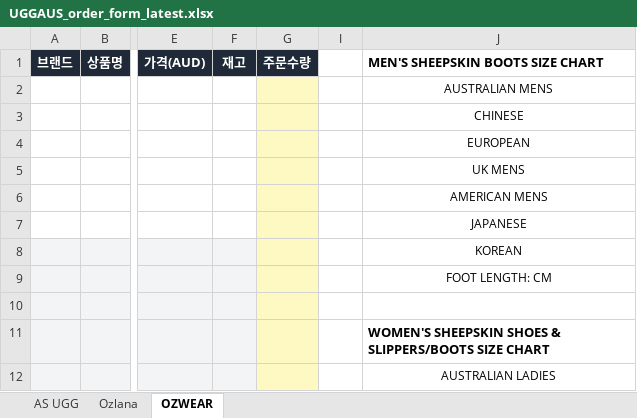
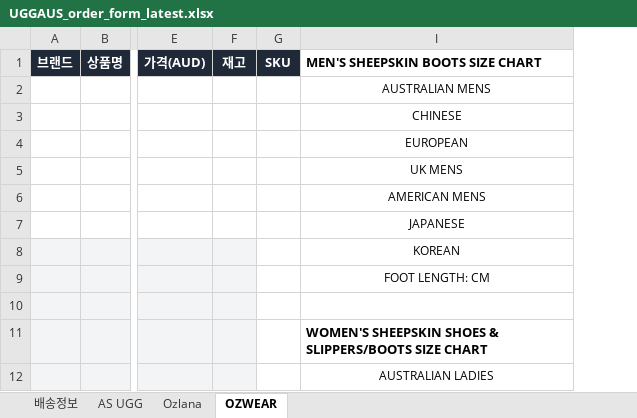
Before and after one commit to ozwell580/ozlana-shopify-sync, an Excel workbook: dist/UGGAUS_order_form_latest.xlsx, sheet OZWEAR, drawn as a sheet; only a part is shown, gaps mark what is left out; values as stored, in another font and other column widths than the file's, no borders; removed rows and columns are numbered as before the commit, all else as after; the diff names each change by its address in the sheet, - before the commit and + after, or states it on an @@ line.

```diff
--- a/dist/UGGAUS_order_form_latest.xlsx (sheet OZWEAR)
+++ b/dist/UGGAUS_order_form_latest.xlsx (sheet OZWEAR)
+sheet tab: 배송정보
-column G, row 1: 주문수량
-column I, empty
+column G, row 1: SKU
```
Also changed, not shown: sheet AS UGG, sheet Ozlana, 1 other file.
